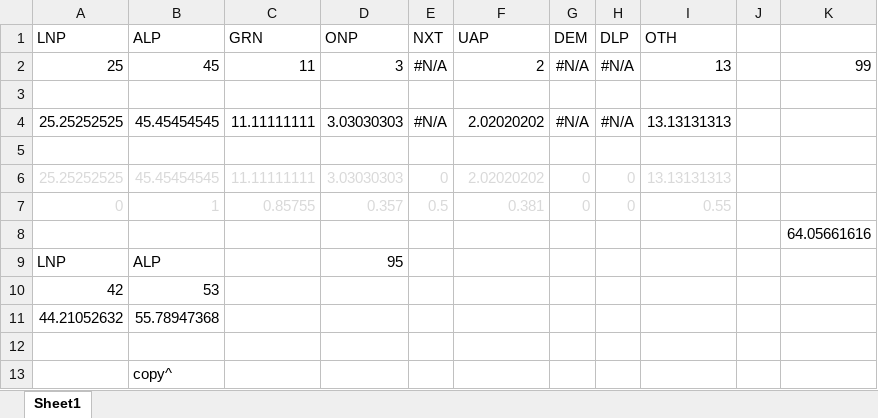
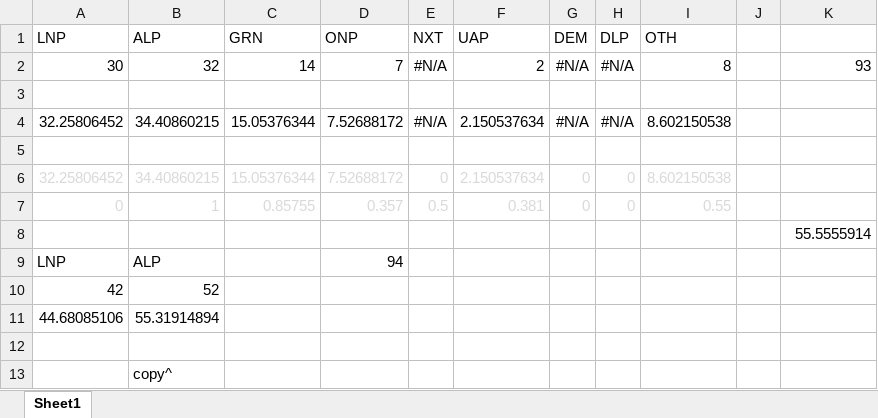
Before and after one commit to d-j-hirst/aus-polling-analyser, an Excel workbook: Poll normaliser.xlsx, sheet Sheet1, drawn as a sheet; values as stored, in another font and other column widths than the file's, no borders; removed rows and columns are numbered as before the commit, all else as after; the diff names each change by its address in the sheet, - before the commit and + after, or states it on an @@ line.

```diff
--- a/Poll normaliser.xlsx (sheet Sheet1)
+++ b/Poll normaliser.xlsx (sheet Sheet1)
-row 2: 25 | 45 | 11 | 3 | #N/A | 2 | #N/A | #N/A | 13 |  | 99
+row 2: 30 | 32 | 14 | 7 | #N/A | 2 | #N/A | #N/A | 8 |  | 93
-row 4: 25.25252525 | 45.45454545 | 11.11111111 | 3.03030303 | #N/A | 2.02020202 | #N/A | #N/A | 13.13131313
+row 4: 32.25806452 | 34.40860215 | 15.05376344 | 7.52688172 | #N/A | 2.150537634 | #N/A | #N/A | 8.602150538
-row 6: 25.25252525 | 45.45454545 | 11.11111111 | 3.03030303 | 0 | 2.02020202 | 0 | 0 | 13.13131313
+row 6: 32.25806452 | 34.40860215 | 15.05376344 | 7.52688172 | 0 | 2.150537634 | 0 | 0 | 8.602150538
-K8: 64.05661616
+K8: 55.5555914
-D9 (ONP): 95
+D9 (ONP): 94
-B10 (ALP): 53
+B10 (ALP): 52
-row 11: 44.21052632 | 55.78947368
+row 11: 44.68085106 | 55.31914894
```
Also changed, not shown: 3 other files.
